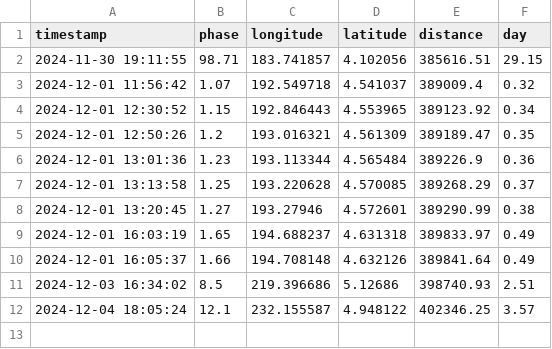
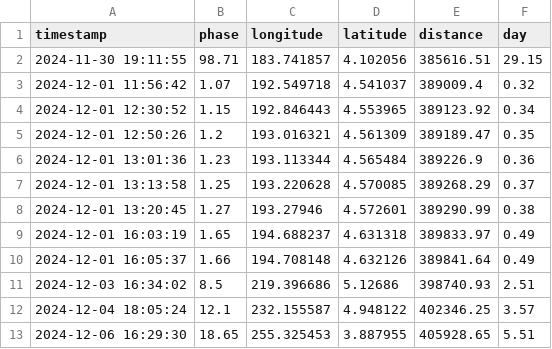
Before and after one commit to blue-1-star/Py, a CSV file: Astrology/Moon/Eclipt/test_data.csv, drawn as a sheet.

Commit message:
mod compare_sky_and_approx - moon_comparison

```diff
--- a/Astrology/Moon/Eclipt/test_data.csv
+++ b/Astrology/Moon/Eclipt/test_data.csv
@@ -12 +12,2 @@ timestamp,phase,longitude,latitude,distance,day
 2024-12-04 18:05:24,12.1,232.155587,4.948122,402346.25,3.57
+2024-12-06 16:29:30,18.65,255.325453,3.887955,405928.65,5.51
```
Also changed, not shown: 3 other files.
